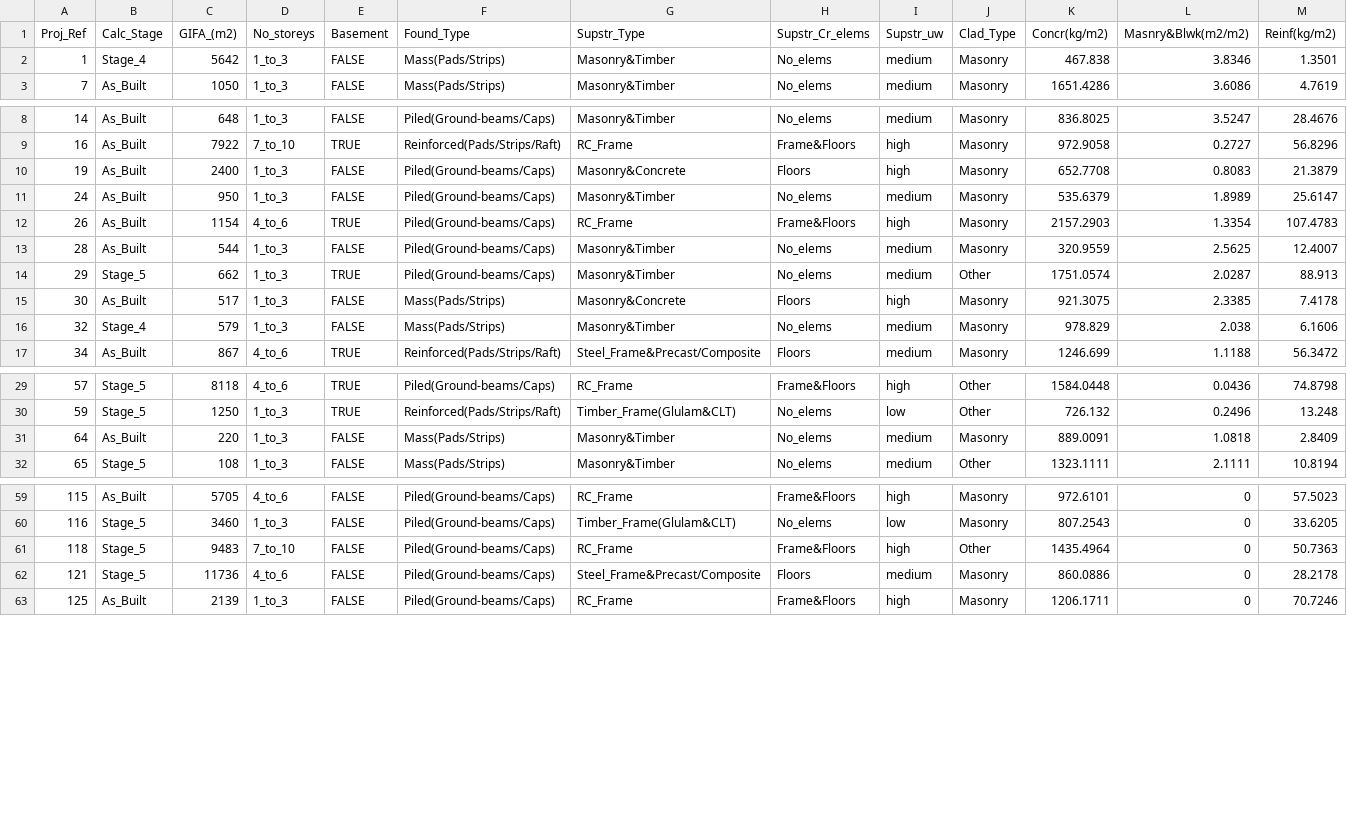
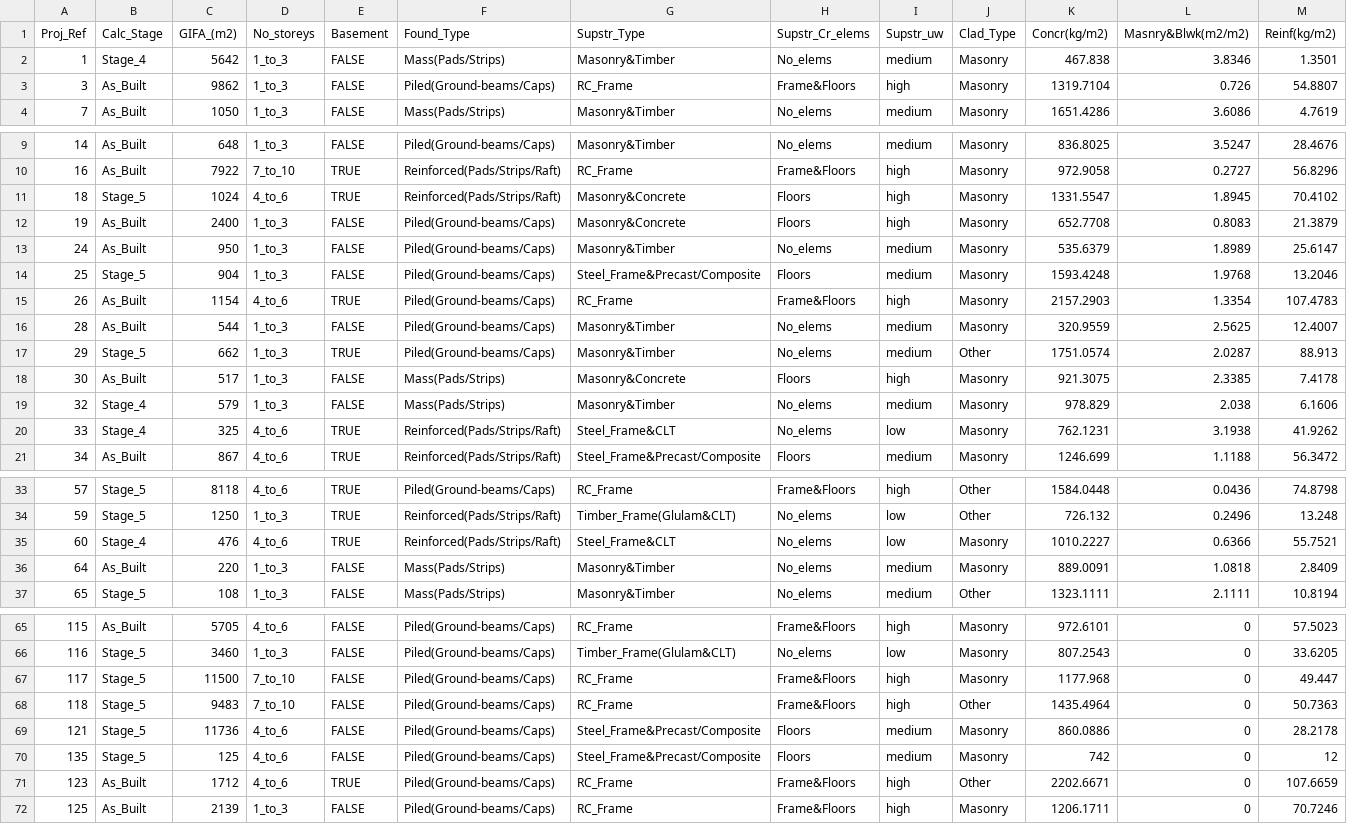
Before and after one commit to bernardinodamico/Probabilistic_carbon_building_structures, a CSV file: Data/full_dataset.csv (was Data/training_dataset.csv), drawn as a sheet; only a part is shown, gaps mark what is left out; rows hold the shown columns only; the diff covers the shown part only; the diff names each change by its address in the sheet, - before the commit and + after, or states it on an @@ line.

```diff
--- a/Data/training_dataset.csv
+++ b/Data/full_dataset.csv
+row 3: 3 | As_Built | 9862 | 1_to_3 | FALSE | Piled(Ground-beams/Caps) | RC_Frame | Frame&Floors | high | Masonry | 1319.7104 | 0.726 | 54.8807
+row 11: 18 | Stage_5 | 1024 | 4_to_6 | TRUE | Reinforced(Pads/Strips/Raft) | Masonry&Concrete | Floors | high | Masonry | 1331.5547 | 1.8945 | 70.4102
+row 14: 25 | Stage_5 | 904 | 1_to_3 | FALSE | Piled(Ground-beams/Caps) | Steel_Frame&Precast/Composite | Floors | medium | Masonry | 1593.4248 | 1.9768 | 13.2046
+row 20: 33 | Stage_4 | 325 | 4_to_6 | TRUE | Reinforced(Pads/Strips/Raft) | Steel_Frame&CLT | No_elems | low | Masonry | 762.1231 | 3.1938 | 41.9262
+row 35: 60 | Stage_4 | 476 | 4_to_6 | TRUE | Reinforced(Pads/Strips/Raft) | Steel_Frame&CLT | No_elems | low | Masonry | 1010.2227 | 0.6366 | 55.7521
+row 67: 117 | Stage_5 | 11500 | 7_to_10 | FALSE | Piled(Ground-beams/Caps) | RC_Frame | Frame&Floors | high | Masonry | 1177.968 | 0 | 49.447
@@ row 72 moved to row 70: 135 @@
+row 71: 123 | As_Built | 1712 | 4_to_6 | TRUE | Piled(Ground-beams/Caps) | RC_Frame | Frame&Floors | high | Other | 2202.6671 | 0 | 107.6659
```
Also changed, not shown: 1 added row elsewhere in this file, Data/discrete_training_dataset.csv, 8 other files.
